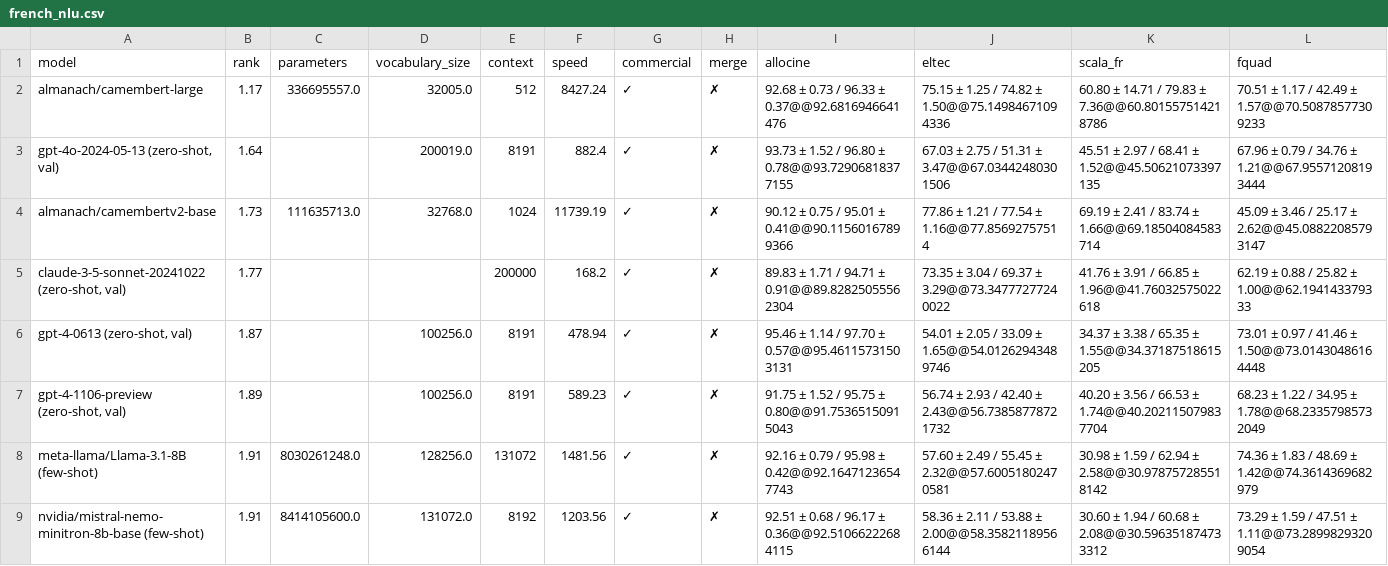
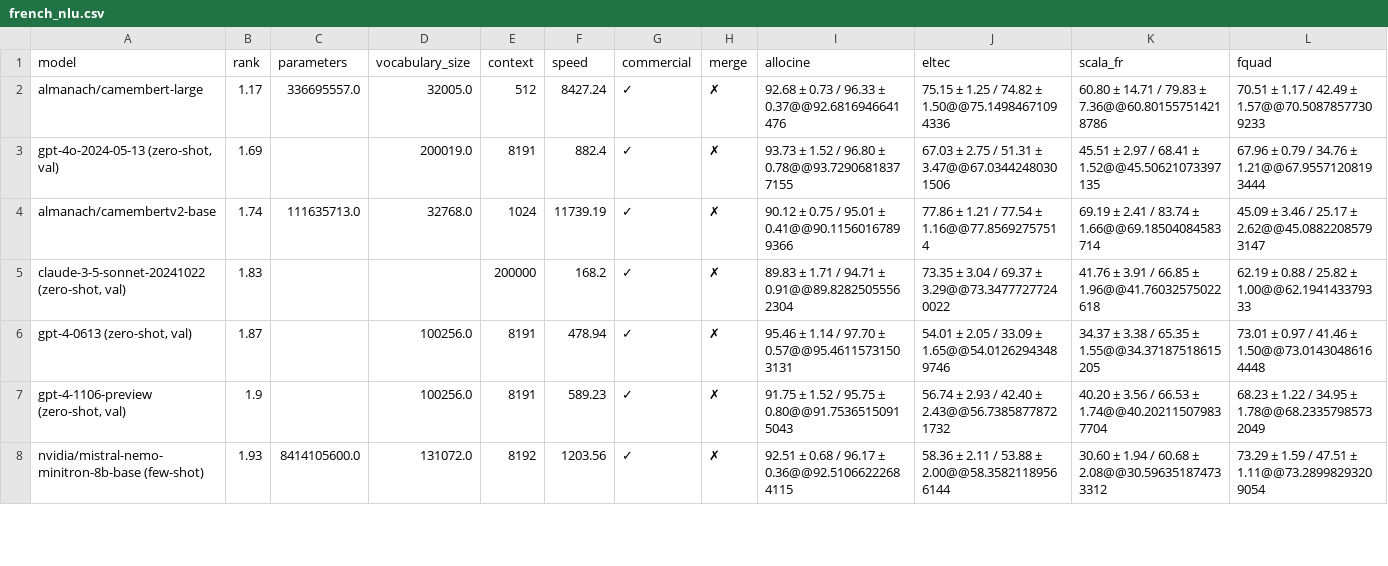
Before and after one commit to viggo-gascou/leaderboards, a CSV file: leaderboards/french_nlu.csv, drawn as a sheet; only a part is shown; removed rows and columns are numbered as before the commit, all else as after; rows hold the shown columns only; the diff covers the shown part only; the diff names each change by its address in the sheet, - before the commit and + after, or states it on an @@ line.

Commit message:
feat: Update leaderboards

```diff
--- a/leaderboards/french_nlu.csv
+++ b/leaderboards/french_nlu.csv
-B3 (rank): 1.64
+B3 (rank): 1.69
-B4 (rank): 1.73
+B4 (rank): 1.74
-B5 (rank): 1.77
+B5 (rank): 1.83
-B7 (rank): 1.89
+B7 (rank): 1.9
-row 8: meta-llama/Llama-3.1-8B (few-shot) | 1.91 | 8030261248.0 | 128256.0 | 131072 | 1481.56 | ✓ | ✗ | 92.16 ± 0.79 / 95.98 ± 0.42@@92.16471236547743 | 57.60 ± 2.49 / 55.45 ± 2.32@@57.60051802470581 | 30.98 ± 1.59 / 62.94 ± 2.58@@30.978757285518142 | 74.36 ± 1.83 / 48.69 ± 1.42@@74.3614369682979
-B8 (rank): 1.91
+B8 (rank): 1.93
```
Also changed, not shown: 4 added rows and 23 edited cells elsewhere in this file, leaderboards/danish_nlu.csv, leaderboards/english_nlu.csv, 25 other files.
